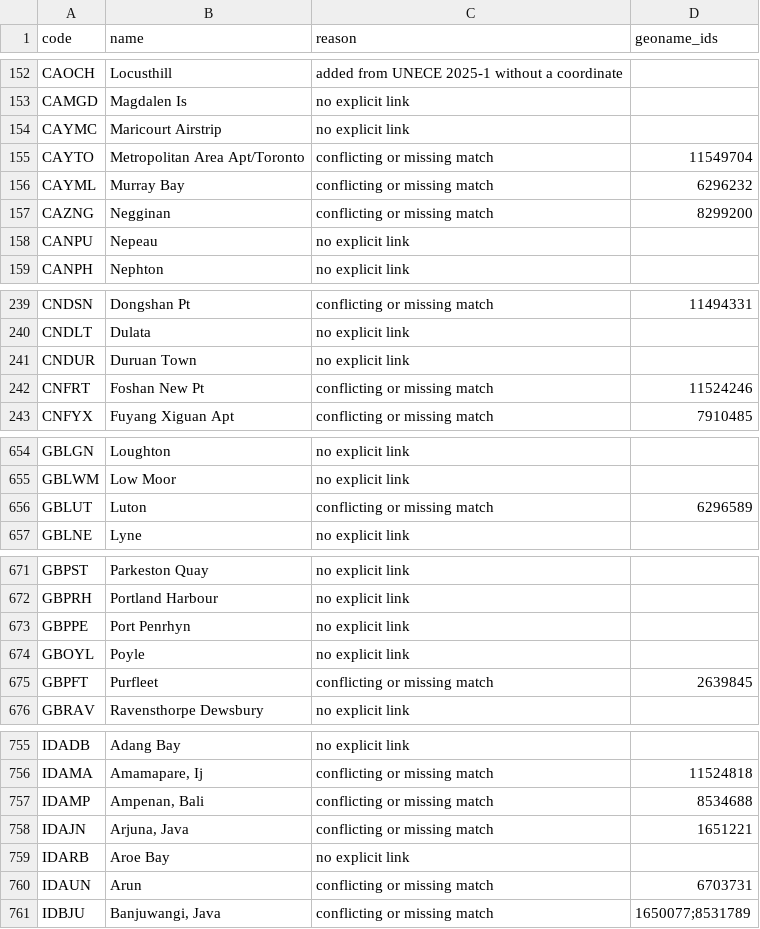
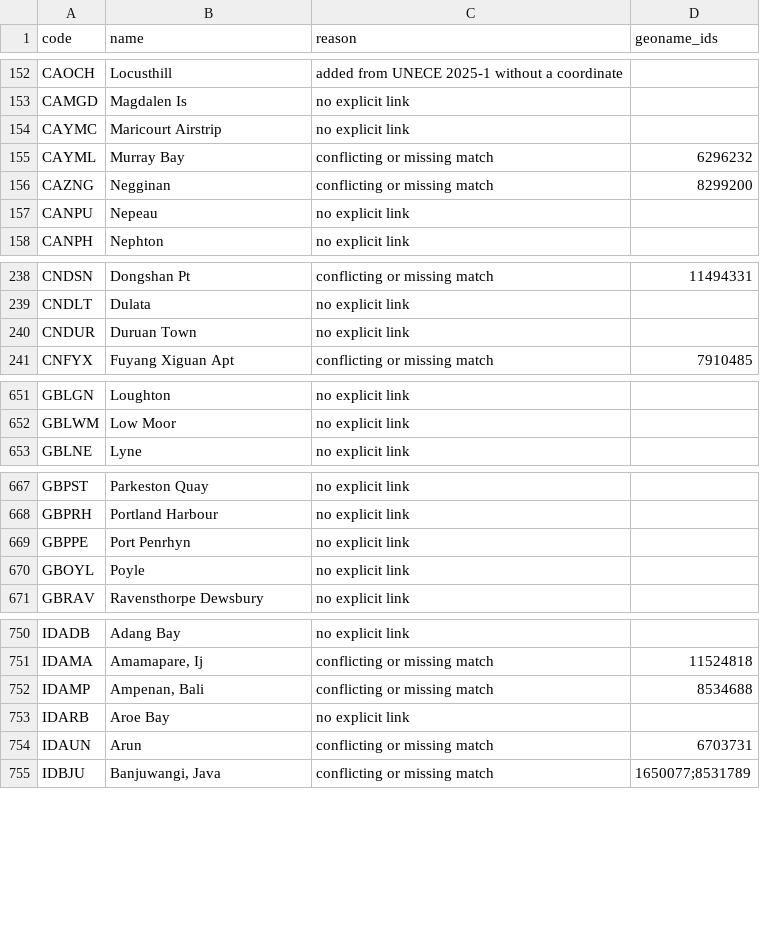
Before and after one commit to skuirrels/TradeRouter.Net, a CSV file: docs/unlocode-unresolved.csv, drawn as a sheet; only a part is shown, gaps mark what is left out; the diff covers the shown part only.

Commit message:
Resolve sea legs at airport-named codes to the port and fix UN/LOCODE data
A movement that uses a code UN/LOCODE files as a named airport, such as
CNSHA or CNNGB, only at the end of sea legs or as a port waypoint now
resolves it to the port-list port, with the sea-port function. A code
also used on an air leg keeps the airport, and Locate is unchanged.

Antwerp Churchill Terminal (BEANT) gains the sea-port function;
Helsinki, Kaohsiung and Milan gain the airport function. Nine codes
without a coordinate get reviewed rows in the coordinate supplement.

```diff
--- a/docs/unlocode-unresolved.csv
+++ b/docs/unlocode-unresolved.csv
@@ -154,3 +154,2 @@ CAMGD,Magdalen Is,no explicit link,
 CAYMC,Maricourt Airstrip,no explicit link,
-CAYTO,Metropolitan Area Apt/Toronto,conflicting or missing match,11549704
 CAYML,Murray Bay,conflicting or missing match,6296232
@@ -241,3 +240,2 @@ CNDLT,Dulata,no explicit link,
 CNDUR,Duruan Town,no explicit link,
-CNFRT,Foshan New Pt,conflicting or missing match,11524246
 CNFYX,Fuyang Xiguan Apt,conflicting or missing match,7910485
@@ -655,3 +652,2 @@ GBLGN,Loughton,no explicit link,
 GBLWM,Low Moor,no explicit link,
-GBLUT,Luton,conflicting or missing match,6296589
 GBLNE,Lyne,no explicit link,
@@ -674,3 +670,2 @@ GBPPE,Port Penrhyn,no explicit link,
 GBOYL,Poyle,no explicit link,
-GBPFT,Purfleet,conflicting or missing match,2639845
 GBRAV,Ravensthorpe Dewsbury,no explicit link,
@@ -757,3 +752,2 @@ IDAMA,"Amamapare, Ij",conflicting or missing match,11524818
 IDAMP,"Ampenan, Bali",conflicting or missing match,8534688
-IDAJN,"Arjuna, Java",conflicting or missing match,1651221
 IDARB,Aroe Bay,no explicit link,
```
Also changed, not shown: 4 removed rows elsewhere in this file, 12 other files.
